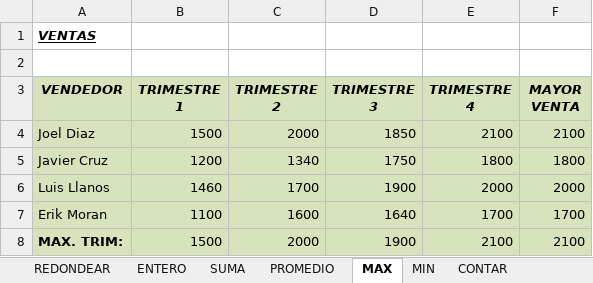
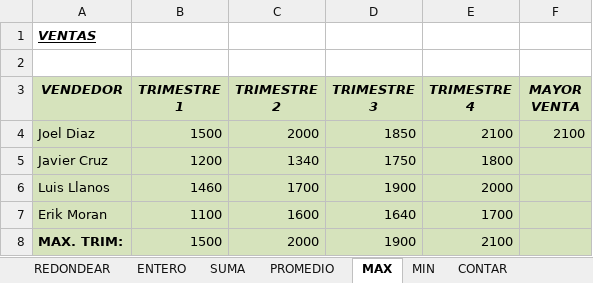
Before and after one commit to aleroses/excel, an Excel workbook: Basico/practice-files/Sesión 02/Reporte de notas.xlsx, sheet MAX, drawn as a sheet; values as stored, in another font and other column widths than the file's, no borders; the diff names each change by its address in the sheet, - before the commit and + after, or states it on an @@ line.

```diff
--- a/Basico/practice-files/Sesión 02/Reporte de notas.xlsx (sheet MAX)
+++ b/Basico/practice-files/Sesión 02/Reporte de notas.xlsx (sheet MAX)
-F5 (MAYOR VENTA): 1800
+F5 (MAYOR VENTA): (empty)
-F6 (MAYOR VENTA): 2000
+F6 (MAYOR VENTA): (empty)
-F7 (MAYOR VENTA): 1700
+F7 (MAYOR VENTA): (empty)
-F8 (MAYOR VENTA): 2100
+F8 (MAYOR VENTA): (empty)
```
Also changed, not shown: sheet MIN, formulas that keep their value, 1 other file.
